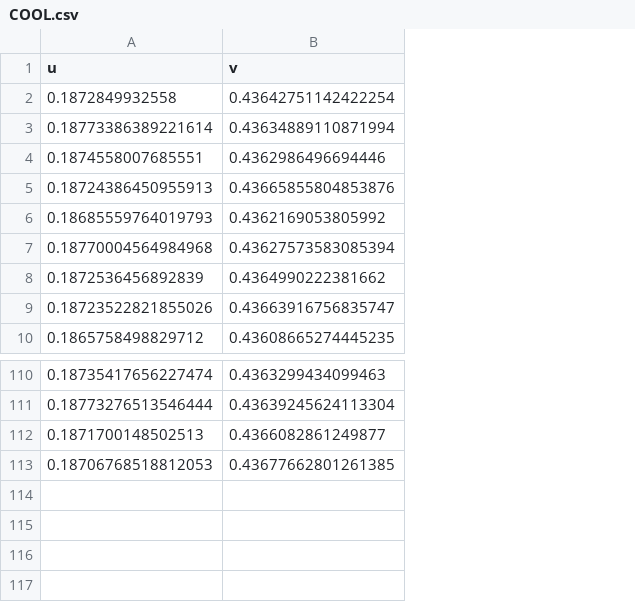
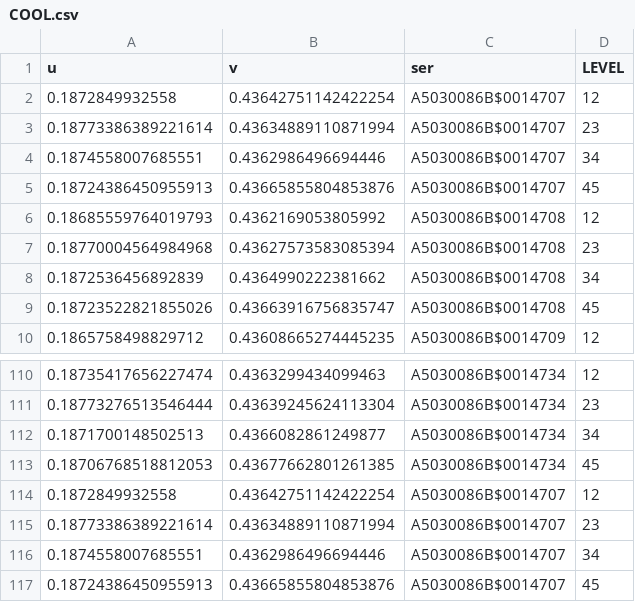
Before and after one commit to AuroraBoreas/Rlang, a CSV file: R_03_WB/src/COOL.csv, drawn as a sheet; only a part is shown, gaps mark what is left out; the diff names each change by its address in the sheet, - before the commit and + after, or states it on an @@ line.

```diff
--- a/R_03_WB/src/COOL.csv
+++ b/R_03_WB/src/COOL.csv
+column C (ser), rows 2-10: A5030086B$0014707 | A5030086B$0014707 | A5030086B$0014707 | A5030086B$0014707 | A5030086B$0014708 | A5030086B$0014708 | A5030086B$0014708 | A5030086B$0014708 | A5030086B$0014709; rows 110-113: all A5030086B$0014734
+column D (LEVEL), rows 2-10: 12 | 23 | 34 | 45 | 12 | 23 | 34 | 45 | 12; rows 110-113: 12 | 23 | 34 | 45
+row 114: 0.1872849932558 | 0.43642751142422254 | A5030086B$0014707 | 12
+row 115: 0.18773386389221614 | 0.43634889110871994 | A5030086B$0014707 | 23
+row 116: 0.1874558007685551 | 0.4362986496694446 | A5030086B$0014707 | 34
+row 117: 0.18724386450955913 | 0.43665855804853876 | A5030086B$0014707 | 45
```
Also changed, not shown: R_03_WB/src/EXPERT1.csv, R_03_WB/src/NEUTRAL.csv, 4 other files.
